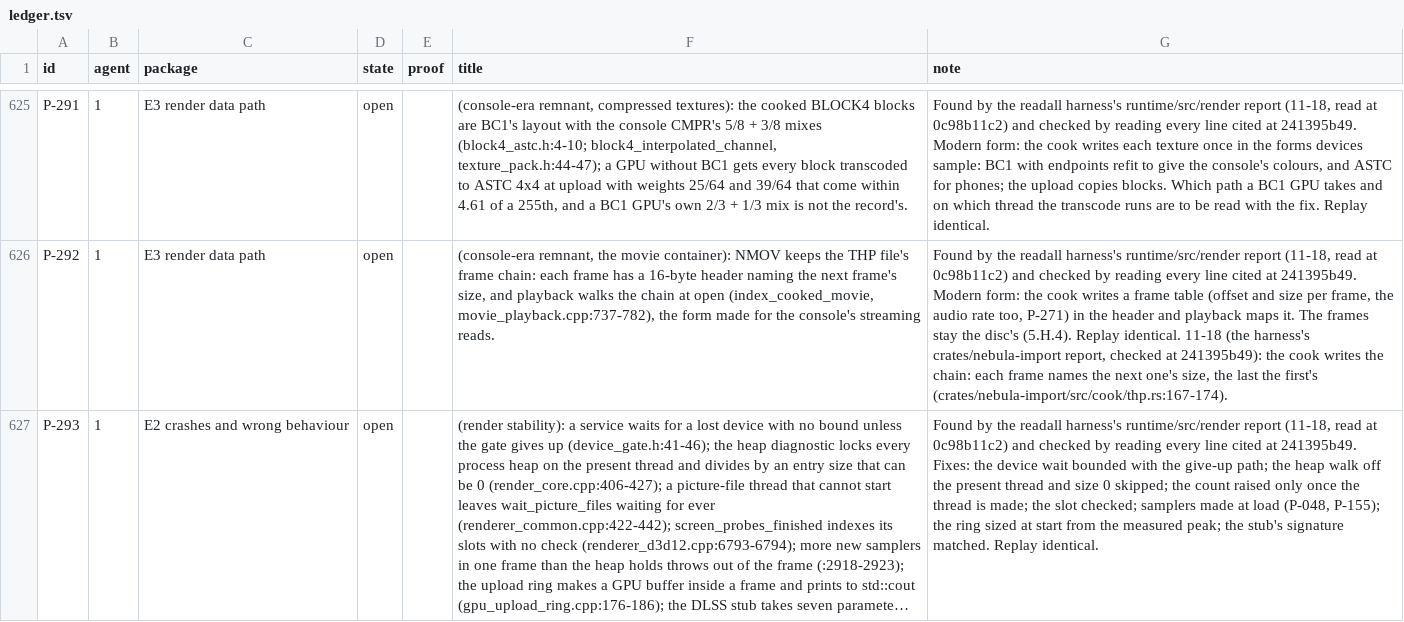
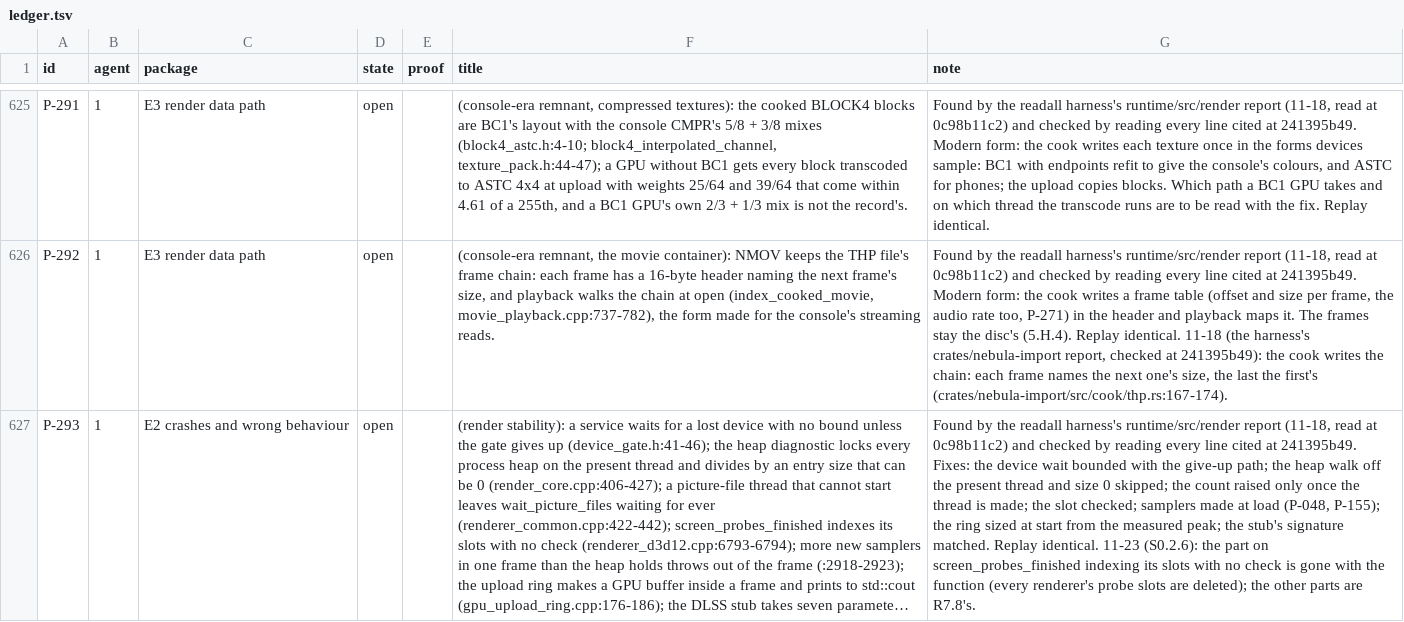
Before and after one commit to keepvaibin/nebula, a TSV file: docs/plan/ledger.tsv, drawn as a sheet; only a part is shown, gaps mark what is left out; long unchanged cells end in …; the diff covers the shown part only; the diff names each change by its address in the sheet, - before the commit and + after, or states it on an @@ line.

Commit message:
S0.2.6: the question-and-answer path is deleted
Nothing of the game asks the graphics card a question any more, so the
whole path goes, on all four renderers:

- the game side: FrameList's askers and answers (FrameList.cpp, .hpp),
  the host service probe_results and NebulaScreenProbe (game API 163);
- the frame list's probe pass kind, its probe fields and channels;
- the render core: ProbeBook (probe_book.h), screen_probe_results and
  its wait (kProbeWaitNs), the render queue's ProbeWait, the walker's
  early probes (plan_early_probes) and the diagnostic probe-reads;
- each renderer's record_screen_probes and screen_probes_finished, the
  ScreenProbeCs shader and its tables, Vulkan's probe test pipelines and
  Metal's visibility results;
- Vulkan's and Metal's waiting depth clear, which waited only for held
  probes; defer_scene_depth_clear answers false on every renderer, and
  the walk's plan_late_depth_clears stays for E4.

Tests: the probe cases of walk_plan_tests, frame_list_tests,
render_core_host_tests, render_queue_tests and frame_pass_tests are
removed with their subject, galaxy_d3d11_probe_count_tests with the
shader it tested, and the walk plan fixtures lose their probe passes
(the later pass kinds one lower). Three new engine tests
(flare-window-phantom, flare-window-stardust, flare-window-eggstar)
play recorded stops at 640x360 and 160x90 and expect the hash recorded
at 1280x720 (P-340).

FRAME-MODEL 1.3, 1.4, 1.5, 1.9, 2.1, 2.2, 2.6, 2.7.4 and 2.15 stop
describing probes; CONSOLE-FREE's row says the path is gone; the card's
Read first is answered. diagnostics.md writes the device fault file's
name as a placeholder.

Ledger: N-1068, P-242 and P-340 fixed; notes on P-293, P-295, P-294 and
P-332. Decisions: docs/plan/native/decisions.tsv (S0.2.6).

```diff
--- a/docs/plan/ledger.tsv
+++ b/docs/plan/ledger.tsv
-G627 (note): …Replay identical.
+G627 (note): …Replay identical. 11-23 (S0.2.6): the part on screen_probes_finished indexing its slots with no check is gone with the function (every renderer's probe slots are deleted); the other parts are R7.8's.
```
Also changed, not shown: 12 edited cells elsewhere in this file, docs/plan/native/decisions.tsv, 58 other files.
